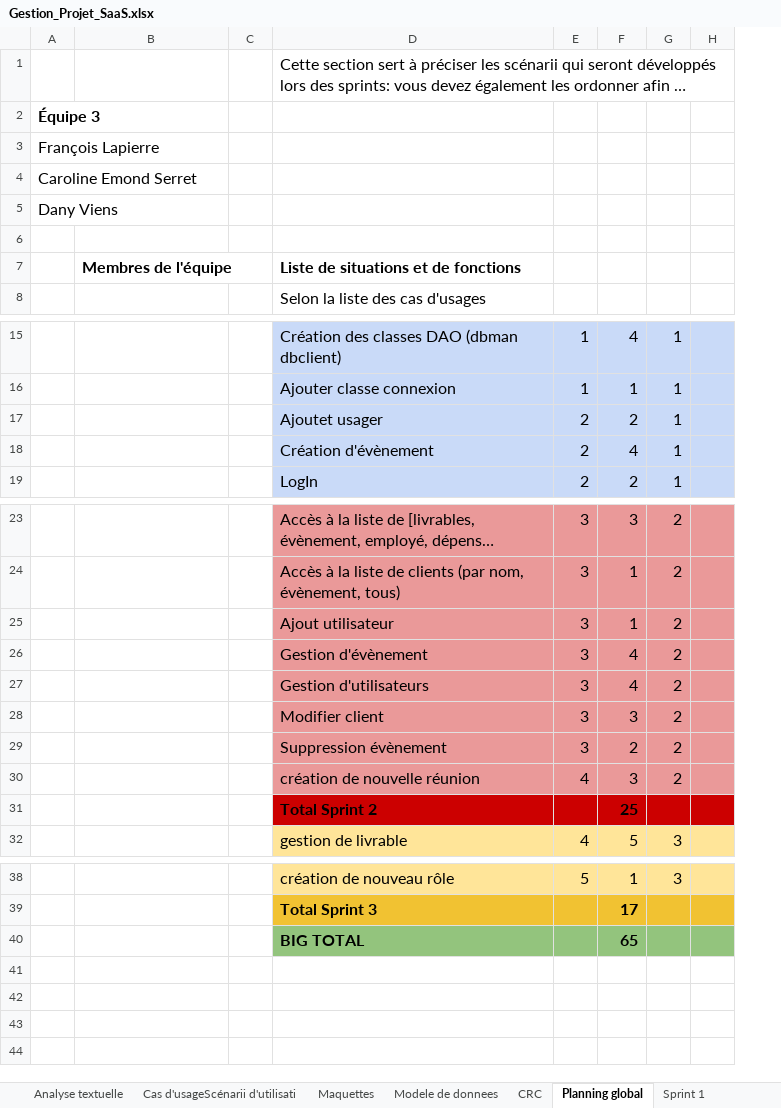
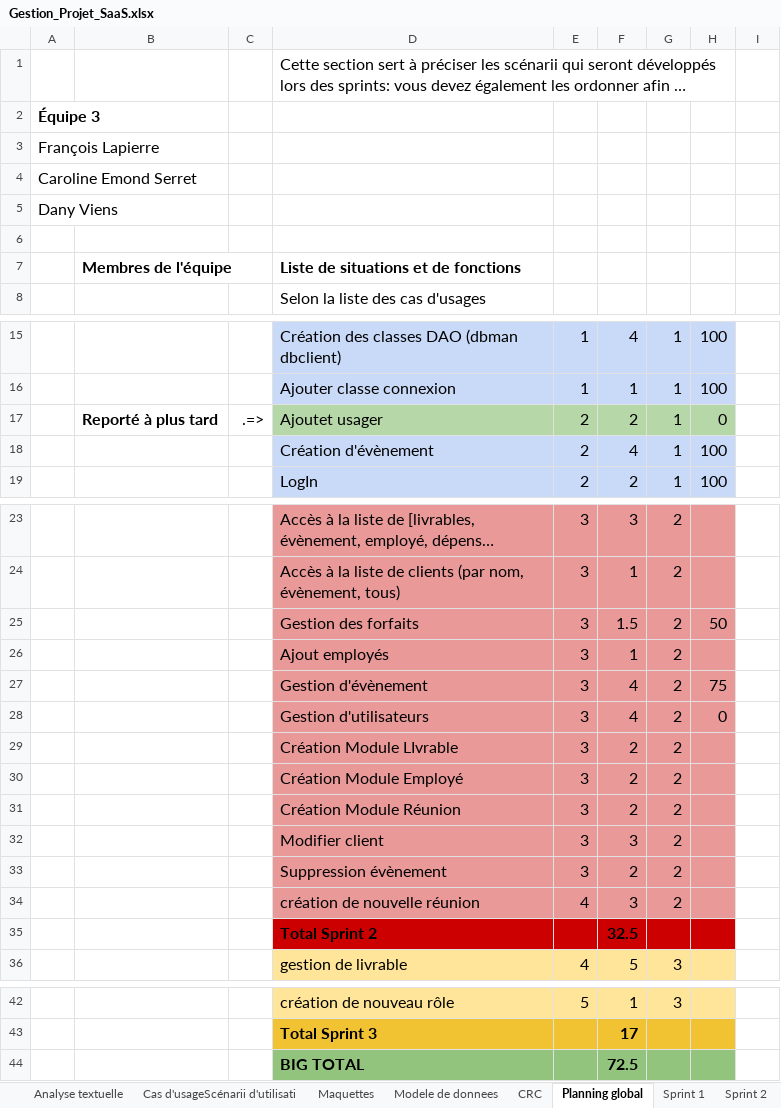
Before and after one commit to flapierre101/420-C51-IN-ConceptionApp, an Excel workbook: Livrables/Modèlisation/Gestion_Projet_SaaS.xlsx, sheet Planning global, drawn as a sheet; only a part is shown, gaps mark what is left out; long unchanged cells end in …; values as stored, in another font and other column widths than the file's, no borders; charts and pictures not drawn; removed rows and columns are numbered as before the commit, all else as after; the diff names each change by its address in the sheet, - before the commit and + after, or states it on an @@ line.

Commit message:
Update Gestion_Projet_SaaS.xlsx

```diff
--- a/Livrables/Modèlisation/Gestion_Projet_SaaS.xlsx (sheet Planning global)
+++ b/Livrables/Modèlisation/Gestion_Projet_SaaS.xlsx (sheet Planning global)
+sheet tab: Sprint 2
-column C, empty
+column C, row 17: .=>
-column H, empty
+column H, rows 15-19: 100 | 100 | 0 | 100 | 100; rows 27-28: 75 | 0
+column I, empty
-B17: (empty)
+B17: Reporté à plus tard
-D17:G17 fill: #C9DAF8
+D17:G17 fill: #B6D7A8
+row 25:  |  |  | Gestion des forfaits | 3 | 1.5 | 2 | 50
-D26: Ajout utilisateur
+D26: Ajout employés
+row 29:  |  |  | Création Module LIvrable | 3 | 2 | 2
+row 30:  |  |  | Création Module Employé | 3 | 2 | 2
+row 31:  |  |  | Création Module Réunion | 3 | 2 | 2
-F35: 25
+F35: 32.5
-F44: 65
+F44: 72.5
```
Also changed, not shown: sheet Sprint 1, formulas that keep their value, charts or pictures.
